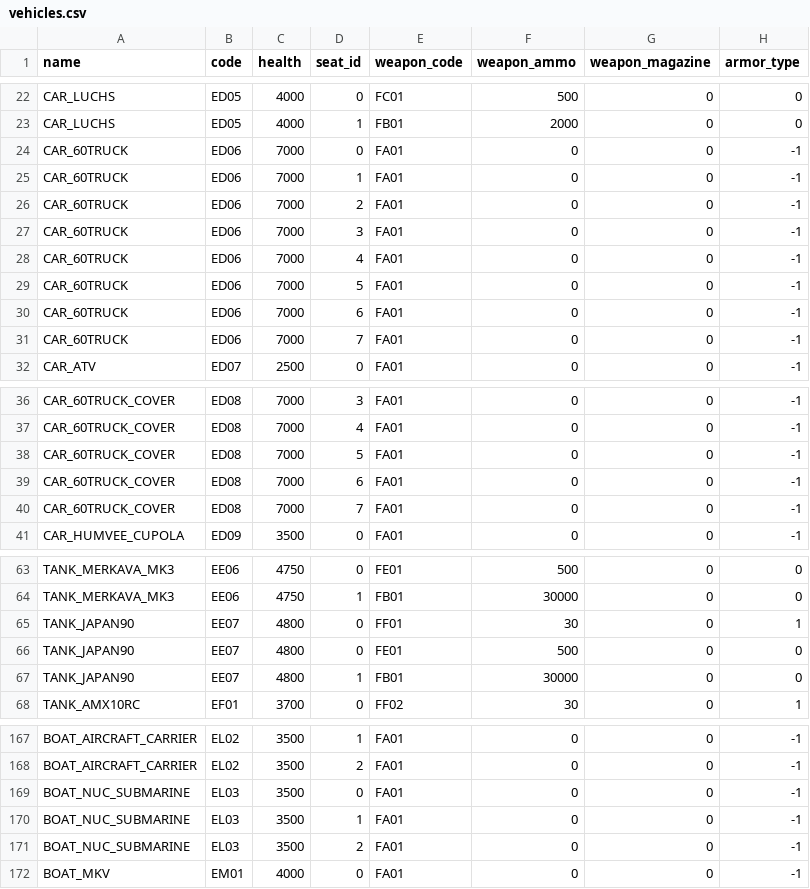
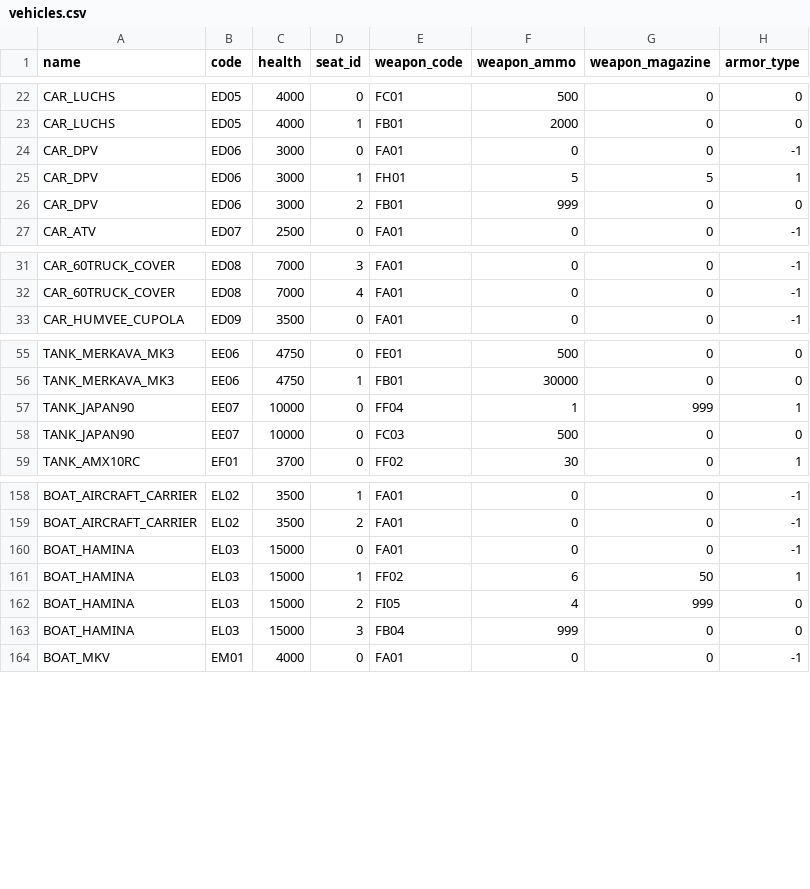
Before and after one commit to SGMartin/wcps_game, a CSV file: wcps_game/client/vehicles.csv, drawn as a sheet; only a part is shown, gaps mark what is left out; the diff covers the shown part only.

```diff
--- a/wcps_game/client/vehicles.csv
+++ b/wcps_game/client/vehicles.csv
@@ -23,10 +23,5 @@ CAR_LUCHS,ED05,4000,0,FC01,500,0,0
 CAR_LUCHS,ED05,4000,1,FB01,2000,0,0
-CAR_60TRUCK,ED06,7000,0,FA01,0,0,-1
-CAR_60TRUCK,ED06,7000,1,FA01,0,0,-1
-CAR_60TRUCK,ED06,7000,2,FA01,0,0,-1
-CAR_60TRUCK,ED06,7000,3,FA01,0,0,-1
-CAR_60TRUCK,ED06,7000,4,FA01,0,0,-1
-CAR_60TRUCK,ED06,7000,5,FA01,0,0,-1
-CAR_60TRUCK,ED06,7000,6,FA01,0,0,-1
-CAR_60TRUCK,ED06,7000,7,FA01,0,0,-1
+CAR_DPV,ED06,3000,0,FA01,0,0,-1
+CAR_DPV,ED06,3000,1,FH01,5,5,1
+CAR_DPV,ED06,3000,2,FB01,999,0,0
 CAR_ATV,ED07,2500,0,FA01,0,0,-1
@@ -37,5 +32,2 @@ CAR_60TRUCK_COVER,ED08,7000,3,FA01,0,0,-1
 CAR_60TRUCK_COVER,ED08,7000,4,FA01,0,0,-1
-CAR_60TRUCK_COVER,ED08,7000,5,FA01,0,0,-1
-CAR_60TRUCK_COVER,ED08,7000,6,FA01,0,0,-1
-CAR_60TRUCK_COVER,ED08,7000,7,FA01,0,0,-1
 CAR_HUMVEE_CUPOLA,ED09,3500,0,FA01,0,0,-1
@@ -64,5 +56,4 @@ TANK_MERKAVA_MK3,EE06,4750,0,FE01,500,0,0
 TANK_MERKAVA_MK3,EE06,4750,1,FB01,30000,0,0
-TANK_JAPAN90,EE07,4800,0,FF01,30,0,1
-TANK_JAPAN90,EE07,4800,0,FE01,500,0,0
-TANK_JAPAN90,EE07,4800,1,FB01,30000,0,0
+TANK_JAPAN90,EE07,10000,0,FF04,1,999,1
+TANK_JAPAN90,EE07,10000,0,FC03,500,0,0
 TANK_AMX10RC,EF01,3700,0,FF02,30,0,1
@@ -168,5 +159,6 @@ BOAT_AIRCRAFT_CARRIER,EL02,3500,1,FA01,0,0,-1
 BOAT_AIRCRAFT_CARRIER,EL02,3500,2,FA01,0,0,-1
-BOAT_NUC_SUBMARINE,EL03,3500,0,FA01,0,0,-1
-BOAT_NUC_SUBMARINE,EL03,3500,1,FA01,0,0,-1
-BOAT_NUC_SUBMARINE,EL03,3500,2,FA01,0,0,-1
+BOAT_HAMINA,EL03,15000,0,FA01,0,0,-1
+BOAT_HAMINA,EL03,15000,1,FF02,6,50,1
+BOAT_HAMINA,EL03,15000,2,FI05,4,999,0
+BOAT_HAMINA,EL03,15000,3,FB04,999,0,0
 BOAT_MKV,EM01,4000,0,FA01,0,0,-1
```
Also changed, not shown: 14 edited cells elsewhere in this file, wcps_game/client/item_shop.csv, wcps_game/client/items.csv, 2 other files.
